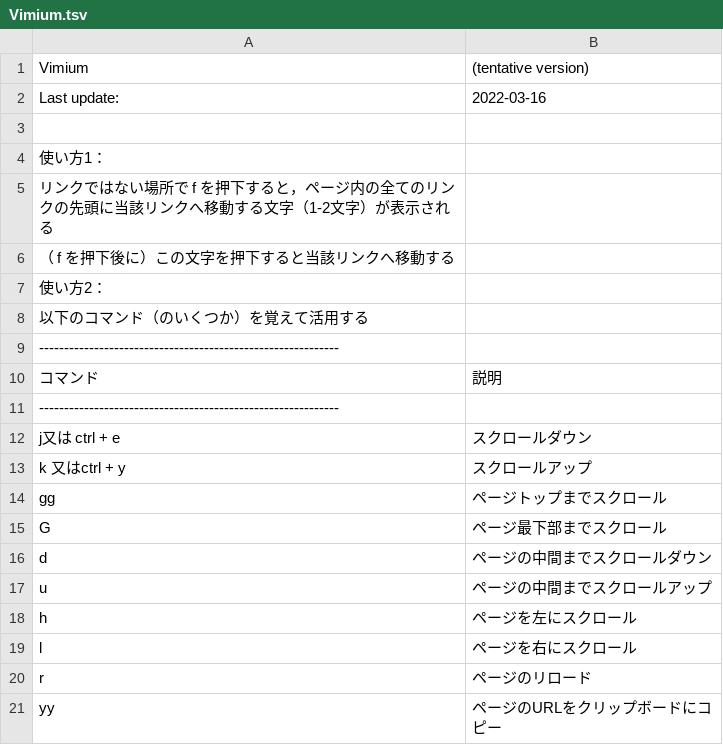
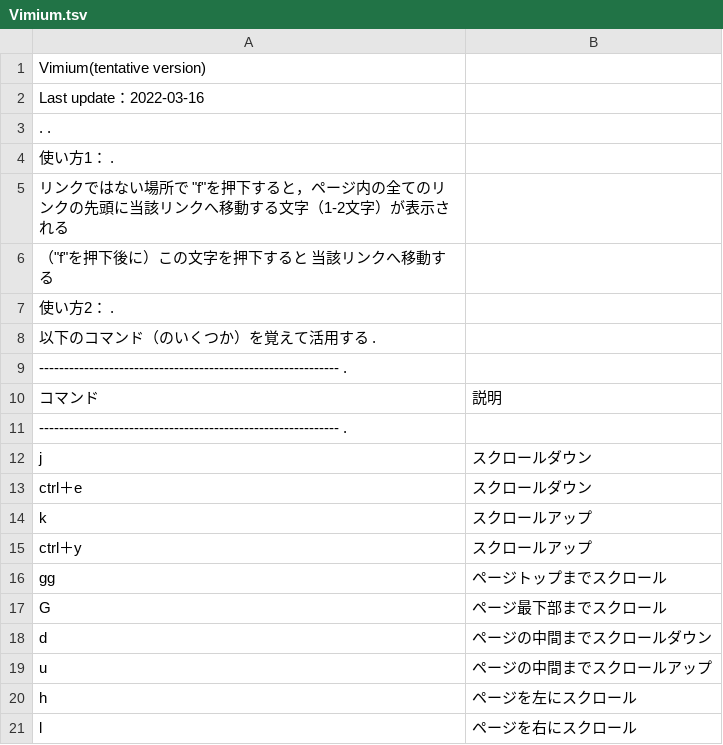
Before and after one commit to hohno-46466/wZone--Windows--KeyboardShortcuts, a TSV file: Vimium.tsv, drawn as a sheet; only a part is shown; the shorter side is filled out with more unchanged rows; the diff covers the shown part only.

Commit message:
Updated by @hohno_at_kuimc on hohno-SP6-2019H

```diff
--- a/Vimium.tsv
+++ b/Vimium.tsv
@@ -1,14 +1,16 @@
-Vimium	(tentative version)
-Last update:	2022-03-16
-
-使い方1：
-リンクではない場所で f を押下すると，ページ内の全てのリンクの先頭に当該リンクへ移動する文字（1-2文字）が表示される
-（ f を押下後に）この文字を押下すると当該リンクへ移動する
-使い方2：
-以下のコマンド（のいくつか）を覚えて活用する
-------------------------------------------------------------
+Vimium(tentative version)
+Last update：2022-03-16
+ . .
+使い方1： .
+リンクではない場所で "f"を押下すると，ページ内の全てのリンクの先頭に当該リンクへ移動する文字（1-2文字）が表示される
+（"f"を押下後に）この文字を押下すると 当該リンクへ移動する
+使い方2： .
+以下のコマンド（のいくつか）を覚えて活用する .
+------------------------------------------------------------ .
 コマンド	説明
-------------------------------------------------------------
-j又は ctrl + e	スクロールダウン
-k 又はctrl + y	スクロールアップ
+------------------------------------------------------------ .
+j	スクロールダウン
+ctrl＋e	スクロールダウン
+k	スクロールアップ
+ctrl＋y	スクロールアップ
 gg	ページトップまでスクロール
```
Also changed, not shown: 6 edited cells elsewhere in this file.
